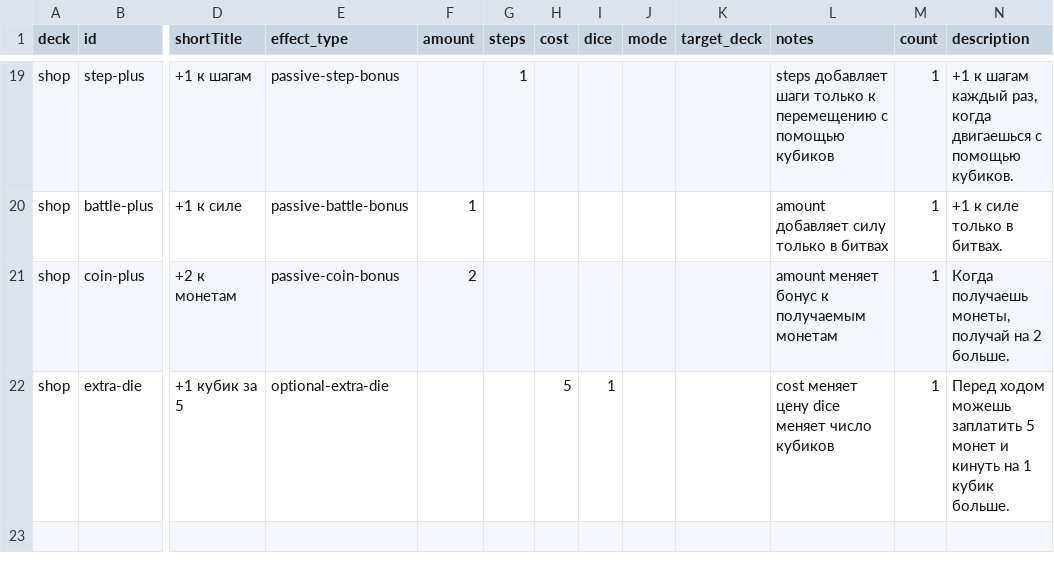
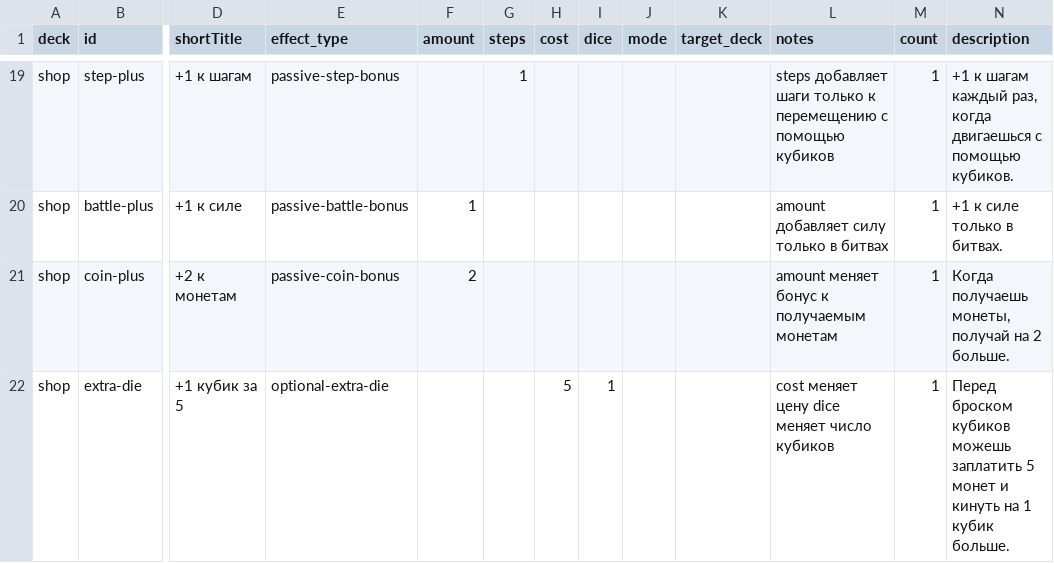
Before and after one commit to qooobooo/very-big-adventure, a CSV file: cards-google-sheet.csv, drawn as a sheet; only a part is shown, gaps mark what is left out; the diff names each change by its address in the sheet, - before the commit and + after, or states it on an @@ line.

```diff
--- a/cards-google-sheet.csv
+++ b/cards-google-sheet.csv
-N22 (description): Перед ходом можешь заплатить…
+N22 (description): Перед броском кубиков можешь заплатить…
```
Also changed, not shown: 12 other files.
